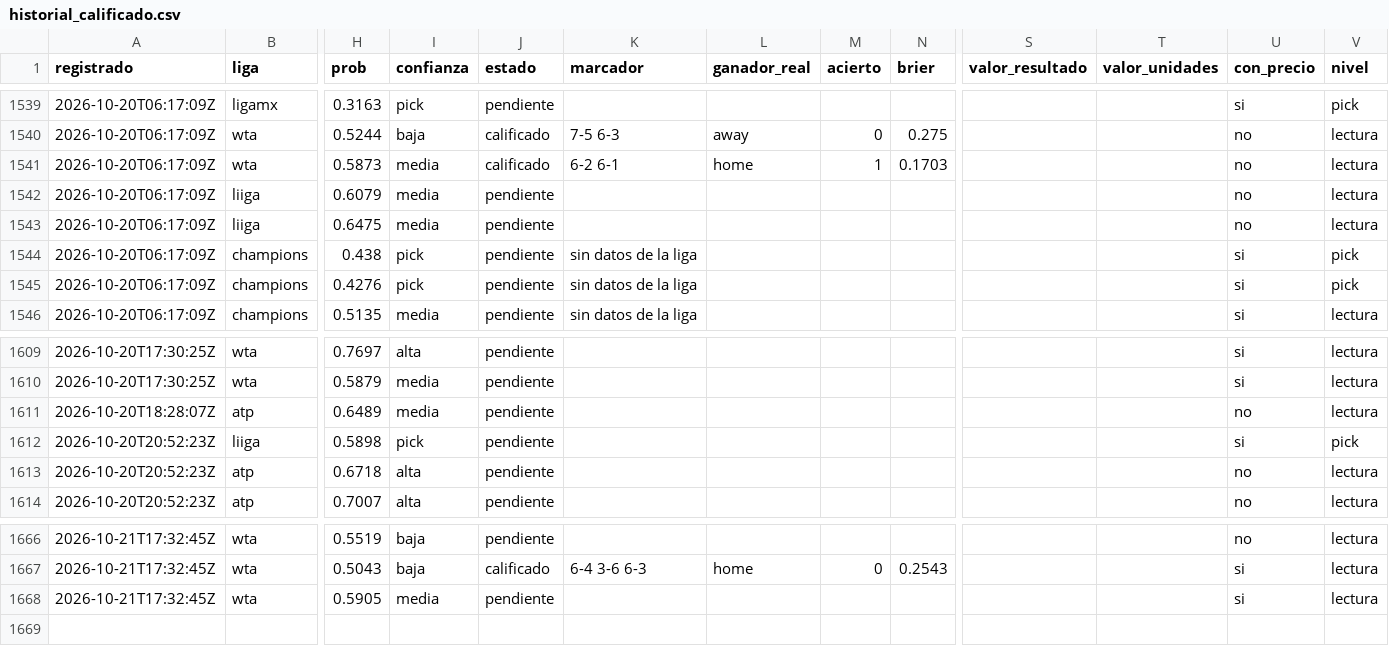
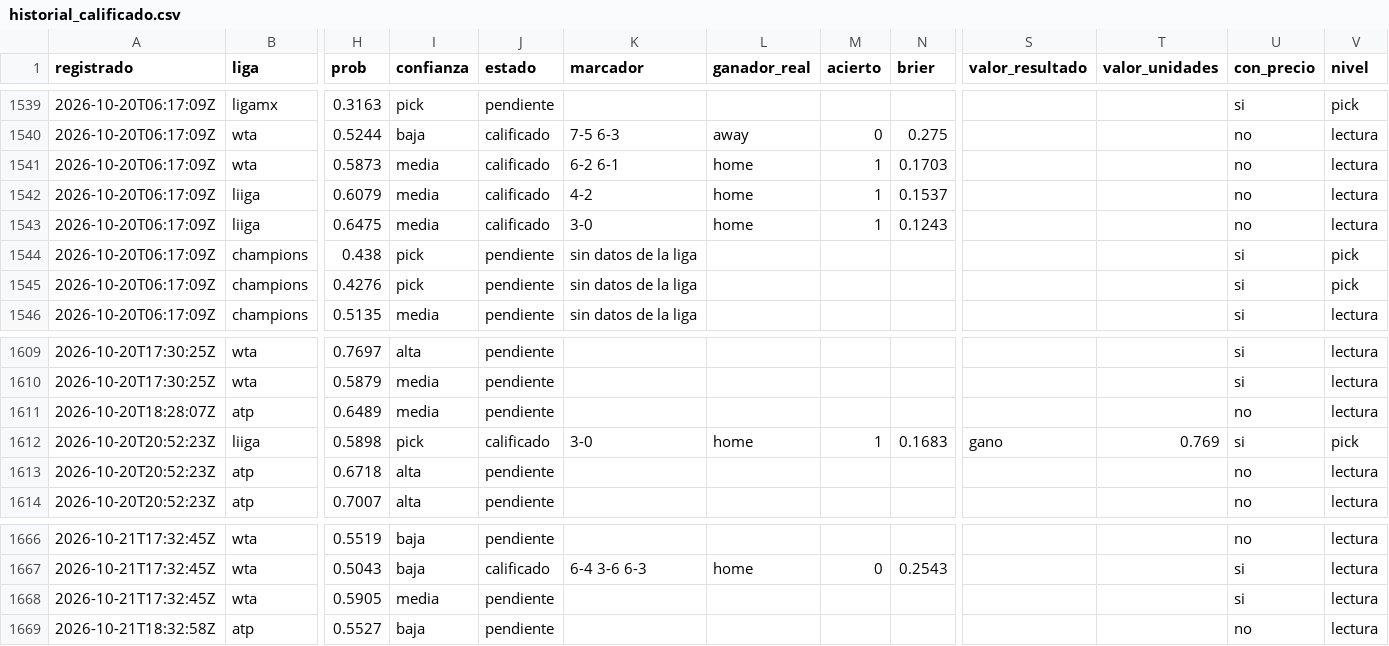
Before and after one commit to tenisman12/edgeline, a CSV file: salida/historial_calificado.csv, drawn as a sheet; only a part is shown, gaps mark what is left out; rows hold the shown columns only; the diff names each change by its address in the sheet, - before the commit and + after, or states it on an @@ line.

```diff
--- a/salida/historial_calificado.csv
+++ b/salida/historial_calificado.csv
-J1542:J1543 (estado): pendiente
+J1542:J1543 (estado): calificado
-K1542 (marcador): (empty)
+K1542 (marcador): 4-2
-L1542:L1543 (ganador_real): (empty)
+L1542:L1543 (ganador_real): home
-M1542:M1543 (acierto): (empty)
+M1542:M1543 (acierto): 1
-N1542 (brier): (empty)
+N1542 (brier): 0.1537
-K1543 (marcador): (empty)
+K1543 (marcador): 3-0
-N1543 (brier): (empty)
+N1543 (brier): 0.1243
-J1612 (estado): pendiente
+J1612 (estado): calificado
-K1612 (marcador): (empty)
+K1612 (marcador): 3-0
-L1612 (ganador_real): (empty)
+L1612 (ganador_real): home
-M1612 (acierto): (empty)
+M1612 (acierto): 1
-N1612 (brier): (empty)
+N1612 (brier): 0.1683
-S1612 (valor_resultado): (empty)
+S1612 (valor_resultado): gano
-T1612 (valor_unidades): (empty)
+T1612 (valor_unidades): 0.769
+row 1669: 2026-10-21T18:32:58Z | atp | 0.5527 | baja | pendiente |  |  |  |  |  |  | no | lectura
```
Also changed, not shown: salida/historial_angulos.csv, salida/historial_angulos_total.csv, 41 other files.
